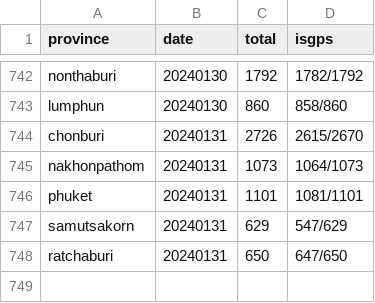
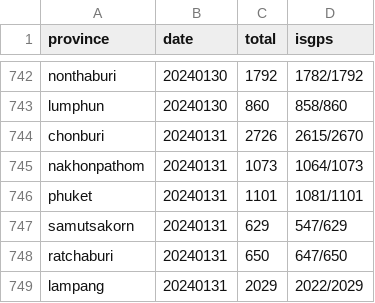
Before and after one commit to phawitb/crawler-led3-window, a CSV file: currentstage.csv, drawn as a sheet; only a part is shown, gaps mark what is left out; the diff names each change by its address in the sheet, - before the commit and + after, or states it on an @@ line.

Commit message:
Update currentstage.csv

```diff
--- a/currentstage.csv
+++ b/currentstage.csv
+row 749: lampang | 20240131 | 2029 | 2022/2029
```
